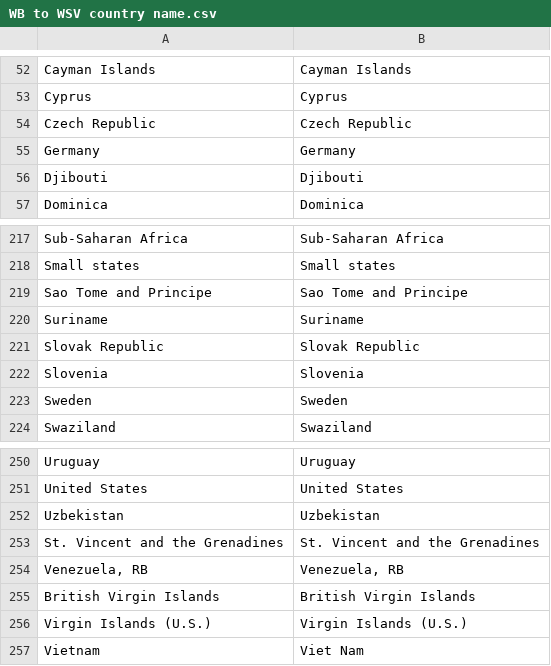
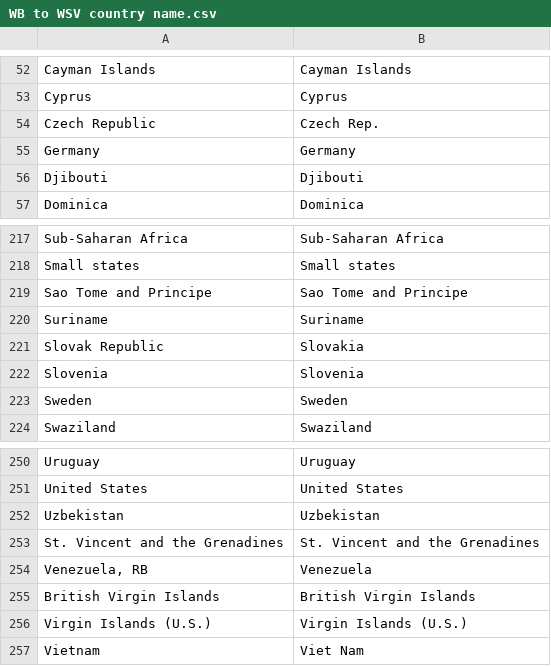
Before and after one commit to viviennehay/DSI-Project-5, a CSV file: indicator_data/WB to WSV country name.csv, drawn as a sheet; only a part is shown, gaps mark what is left out.

```diff
--- a/indicator_data/WB to WSV country name.csv
+++ b/indicator_data/WB to WSV country name.csv
@@ -53,3 +53,3 @@ Cayman Islands,Cayman Islands
 Cyprus,Cyprus
-Czech Republic,Czech Republic
+Czech Republic,Czech Rep.
 Germany,Germany
@@ -220,3 +220,3 @@ Sao Tome and Principe,Sao Tome and Principe
 Suriname,Suriname
-Slovak Republic,Slovak Republic
+Slovak Republic,Slovakia
 Slovenia,Slovenia
@@ -253,3 +253,3 @@ Uzbekistan,Uzbekistan
 St. Vincent and the Grenadines,St. Vincent and the Grenadines
-"Venezuela, RB","Venezuela, RB"
+"Venezuela, RB",Venezuela
 British Virgin Islands,British Virgin Islands
```
Also changed, not shown: indicator_data/Ag employment pct male.csv, indicator_data/Industry employment pct male.csv, 5 other files.
